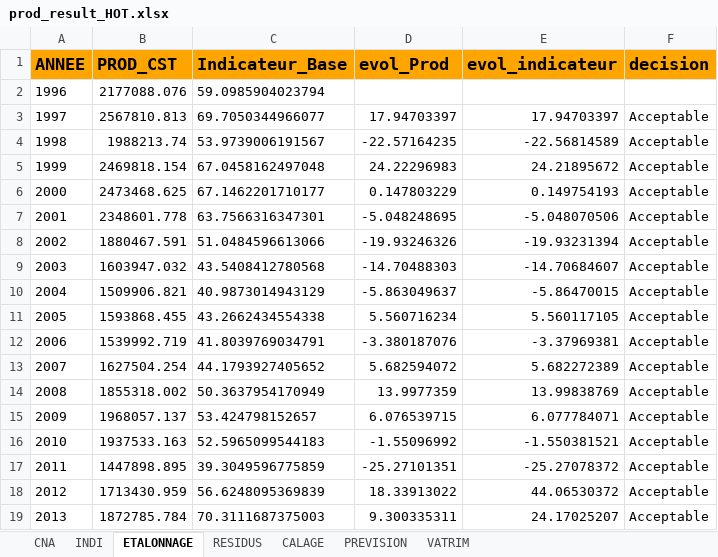
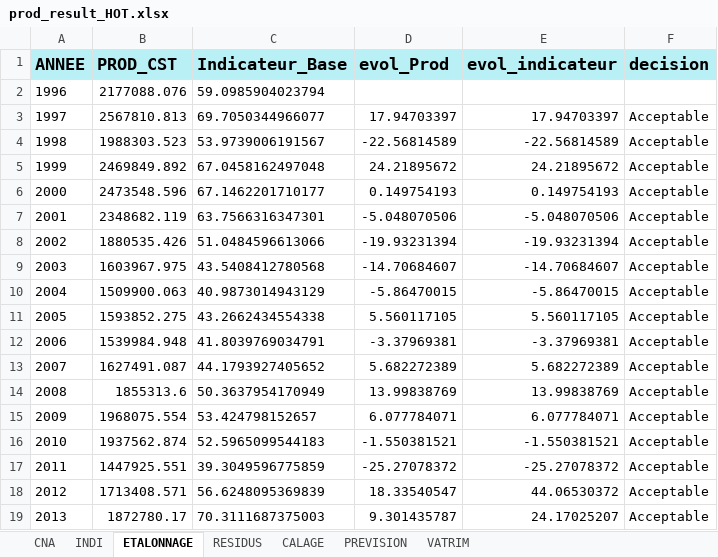
Before and after one commit to luckymaxtser/Compte_trim, an Excel workbook: prod_result_HOT.xlsx, sheet ETALONNAGE, drawn as a sheet; only a part is shown; values as stored, in another font and other column widths than the file's, no borders; the diff covers the shown part only; the diff names each change by its address in the sheet, - before the commit and + after, or states it on an @@ line.

```diff
--- a/prod_result_HOT.xlsx (sheet ETALONNAGE)
+++ b/prod_result_HOT.xlsx (sheet ETALONNAGE)
-A1:F1 fill: #FFA500
+A1:F1 fill: #B8F0F6
-B4 (PROD_CST): 1988213.74
+B4 (PROD_CST): 1988303.523
-D4 (evol_Prod): -22.57164235
+D4 (evol_Prod): -22.56814589
-B5 (PROD_CST): 2469818.154
+B5 (PROD_CST): 2469849.892
-D5 (evol_Prod): 24.22296983
+D5 (evol_Prod): 24.21895672
-B6 (PROD_CST): 2473468.625
+B6 (PROD_CST): 2473548.596
-D6 (evol_Prod): 0.147803229
+D6 (evol_Prod): 0.149754193
-B7 (PROD_CST): 2348601.778
+B7 (PROD_CST): 2348682.119
-D7 (evol_Prod): -5.048248695
+D7 (evol_Prod): -5.048070506
-B8 (PROD_CST): 1880467.591
+B8 (PROD_CST): 1880535.426
-D8 (evol_Prod): -19.93246326
+D8 (evol_Prod): -19.93231394
-B9 (PROD_CST): 1603947.032
+B9 (PROD_CST): 1603967.975
-D9 (evol_Prod): -14.70488303
+D9 (evol_Prod): -14.70684607
-B10 (PROD_CST): 1509906.821
+B10 (PROD_CST): 1509900.063
-D10 (evol_Prod): -5.863049637
+D10 (evol_Prod): -5.86470015
-B11 (PROD_CST): 1593868.455
+B11 (PROD_CST): 1593852.275
-D11 (evol_Prod): 5.560716234
+D11 (evol_Prod): 5.560117105
-B12 (PROD_CST): 1539992.719
+B12 (PROD_CST): 1539984.948
-D12 (evol_Prod): -3.380187076
+D12 (evol_Prod): -3.37969381
-B13 (PROD_CST): 1627504.254
+B13 (PROD_CST): 1627491.087
-D13 (evol_Prod): 5.682594072
+D13 (evol_Prod): 5.682272389
-B14 (PROD_CST): 1855318.002
+B14 (PROD_CST): 1855313.6
-D14 (evol_Prod): 13.9977359
+D14 (evol_Prod): 13.99838769
-B15 (PROD_CST): 1968057.137
+B15 (PROD_CST): 1968075.554
-D15 (evol_Prod): 6.076539715
+D15 (evol_Prod): 6.077784071
-B16 (PROD_CST): 1937533.163
+B16 (PROD_CST): 1937562.874
-D16 (evol_Prod): -1.55096992
+D16 (evol_Prod): -1.550381521
-B17 (PROD_CST): 1447898.895
+B17 (PROD_CST): 1447925.551
-D17 (evol_Prod): -25.27101351
+D17 (evol_Prod): -25.27078372
-B18 (PROD_CST): 1713430.959
+B18 (PROD_CST): 1713408.571
-D18 (evol_Prod): 18.33913022
+D18 (evol_Prod): 18.33540547
-B19 (PROD_CST): 1872785.784
+B19 (PROD_CST): 1872780.17
-D19 (evol_Prod): 9.300335311
+D19 (evol_Prod): 9.301435787
```
Also changed, not shown: 10 added rows, 6 removed rows and 12 edited cells elsewhere in this sheet, sheet PREVISION, sheet CALAGE, sheet VATRIM, sheet INDI, sheet RESIDUS, sheet CNA.
